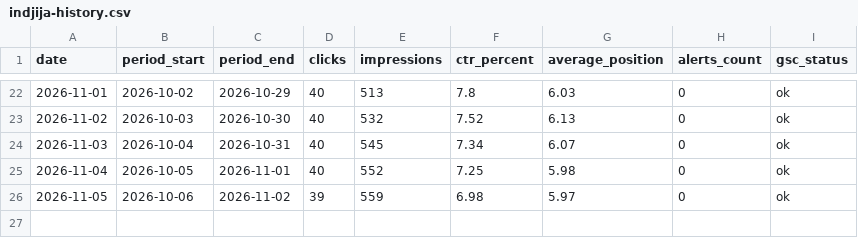
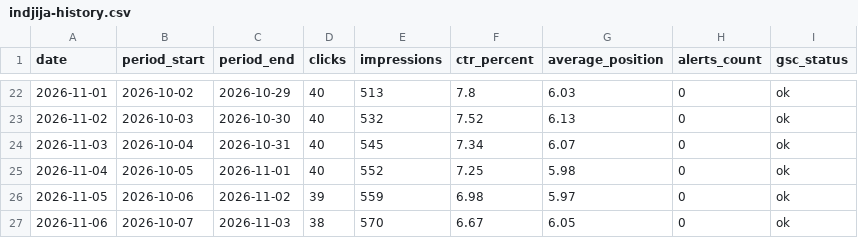
Before and after one commit to darkotosic/lotos-seo-monitornig, a CSV file: reports/indjija-history.csv, drawn as a sheet; only a part is shown, gaps mark what is left out; the diff names each change by its address in the sheet, - before the commit and + after, or states it on an @@ line.

```diff
--- a/reports/indjija-history.csv
+++ b/reports/indjija-history.csv
+row 27: 2026-11-06 | 2026-10-07 | 2026-11-03 | 38 | 570 | 6.67 | 6.05 | 0 | ok
```
Also changed, not shown: reports/indjija-keywords.csv, reports/indjija-rank-history.csv, 10 other files.
